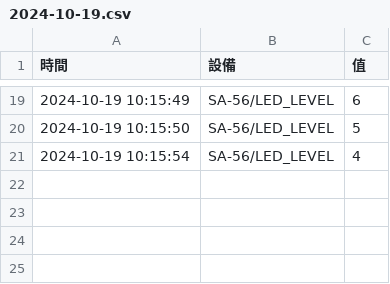
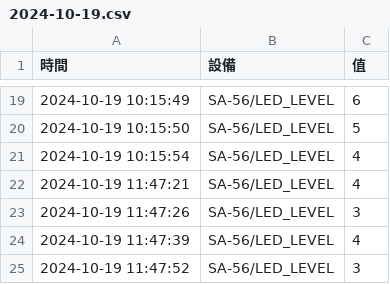
Before and after one commit to AnnaCheng58796907/chuYuPico, a CSV file: lesson15/computer/data/2024-10-19.csv, drawn as a sheet; only a part is shown, gaps mark what is left out; the diff names each change by its address in the sheet, - before the commit and + after, or states it on an @@ line.

Commit message:
lesson15_2

```diff
--- a/lesson15/computer/data/2024-10-19.csv
+++ b/lesson15/computer/data/2024-10-19.csv
+row 22: 2024-10-19 11:47:21 | SA-56/LED_LEVEL | 4
+row 23: 2024-10-19 11:47:26 | SA-56/LED_LEVEL | 3
+row 24: 2024-10-19 11:47:39 | SA-56/LED_LEVEL | 4
+row 25: 2024-10-19 11:47:52 | SA-56/LED_LEVEL | 3
```
Also changed, not shown: 1 other file.
